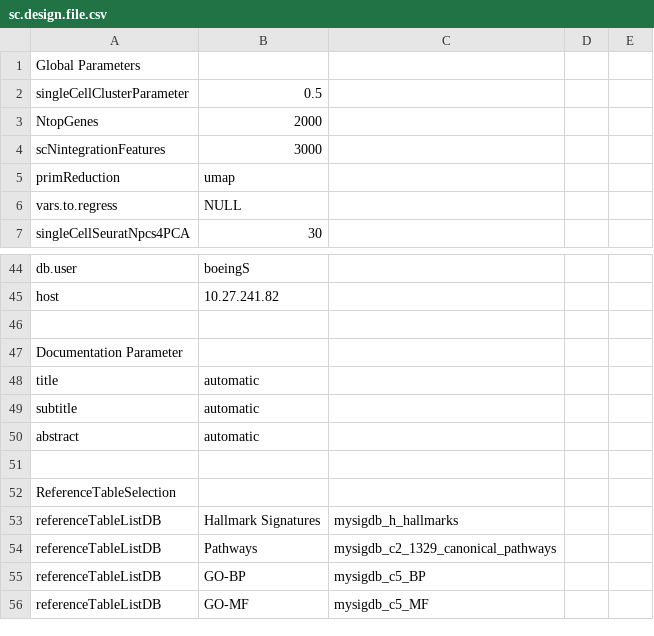
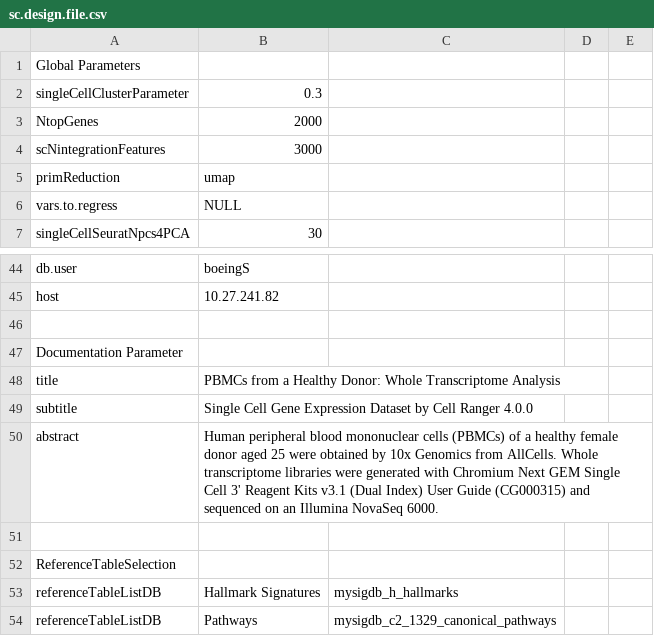
Before and after one commit to FrancisCrickInstitute/PBMC10k, a CSV file: design/sc.design.file.csv, drawn as a sheet; only a part is shown, gaps mark what is left out; the shorter side is filled out with more unchanged rows; the diff covers the shown part only.

Commit message:
Added pbmc branch

```diff
--- a/design/sc.design.file.csv
+++ b/design/sc.design.file.csv
@@ -1,3 +1,3 @@
 Global Parameters,,,,
-singleCellClusterParameter,0.5,,,
+singleCellClusterParameter,0.3,,,
 NtopGenes,2000,,,
@@ -47,5 +47,5 @@ host,10.27.241.82,,,
 Documentation Parameter,,,,
-title,automatic,,,
-subtitle,automatic,,,
-abstract,automatic,,,
+title,PBMCs from a Healthy Donor: Whole Transcriptome Analysis,,,
+subtitle,Single Cell Gene Expression Dataset by Cell Ranger 4.0.0,,,
+abstract,Human peripheral blood mononuclear cells (PBMCs) of a healthy female donor aged 25 were obtained by 10x Genomics from AllCells. Whole transcriptome libraries were generated with Chromium Next GEM Single Cell 3' Reagent Kits v3.1 (Dual Index) User Guide (CG000315) and sequenced on an Illumina NovaSeq 6000.,,,
 ,,,,
```
Also changed, not shown: 26 edited cells elsewhere in this file, 14 other files.
